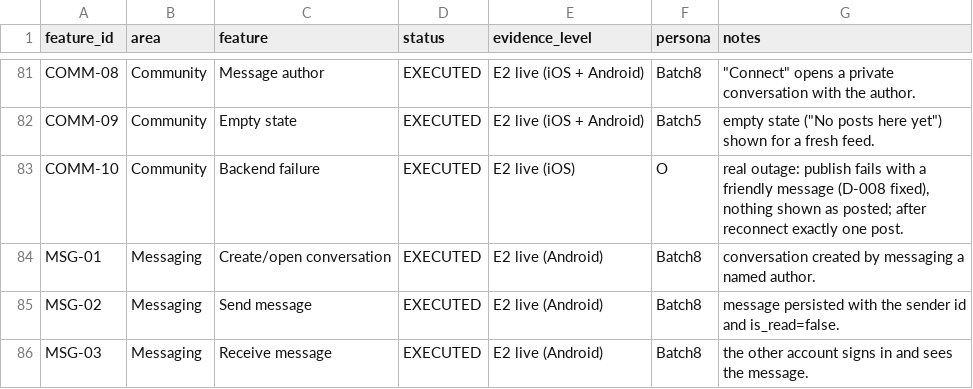
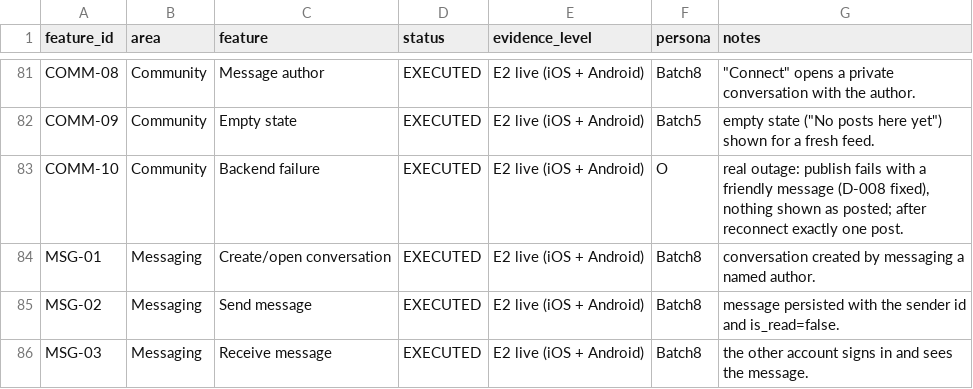
Before and after one commit to rayan2099/niswah999, a CSV file: production-readiness-results/persona-validation/COVERAGE_MATRIX.csv, drawn as a sheet; only a part is shown, gaps mark what is left out; the diff covers the shown part only.

```diff
--- a/production-readiness-results/persona-validation/COVERAGE_MATRIX.csv
+++ b/production-readiness-results/persona-validation/COVERAGE_MATRIX.csv
@@ -82,5 +82,5 @@ COMM-08,Community,Message author,EXECUTED,E2 live (iOS + Android),Batch8,"""Conn
 COMM-09,Community,Empty state,EXECUTED,E2 live (iOS + Android),Batch5,"empty state (""No posts here yet"") shown for a fresh feed."
-COMM-10,Community,Backend failure,EXECUTED,E2 live (iOS),O,"real outage: publish fails with a friendly message (D-008 fixed), nothing shown as posted; after reconnect exactly one post."
-MSG-01,Messaging,Create/open conversation,EXECUTED,E2 live (Android),Batch8,conversation created by messaging a named author.
-MSG-02,Messaging,Send message,EXECUTED,E2 live (Android),Batch8,message persisted with the sender id and is_read=false.
-MSG-03,Messaging,Receive message,EXECUTED,E2 live (Android),Batch8,the other account signs in and sees the message.
+COMM-10,Community,Backend failure,EXECUTED,E2 live (iOS + Android),O,"real outage: publish fails with a friendly message (D-008 fixed), nothing shown as posted; after reconnect exactly one post."
+MSG-01,Messaging,Create/open conversation,EXECUTED,E2 live (iOS + Android),Batch8,conversation created by messaging a named author.
+MSG-02,Messaging,Send message,EXECUTED,E2 live (iOS + Android),Batch8,message persisted with the sender id and is_read=false.
+MSG-03,Messaging,Receive message,EXECUTED,E2 live (iOS + Android),Batch8,the other account signs in and sees the message.
```
Also changed, not shown: 20 edited cells elsewhere in this file, 9 other files.
